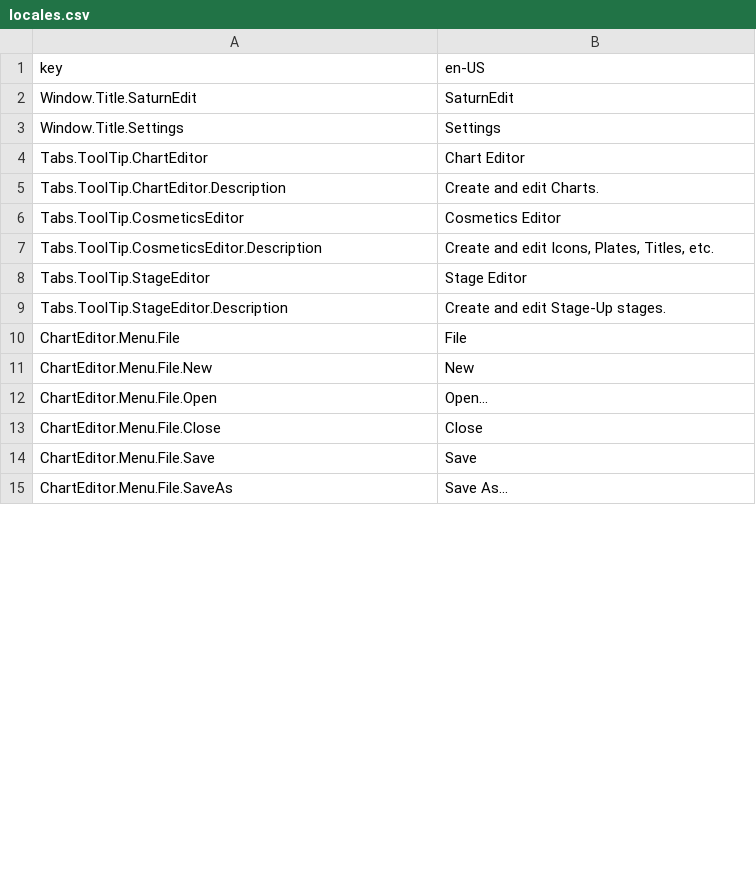
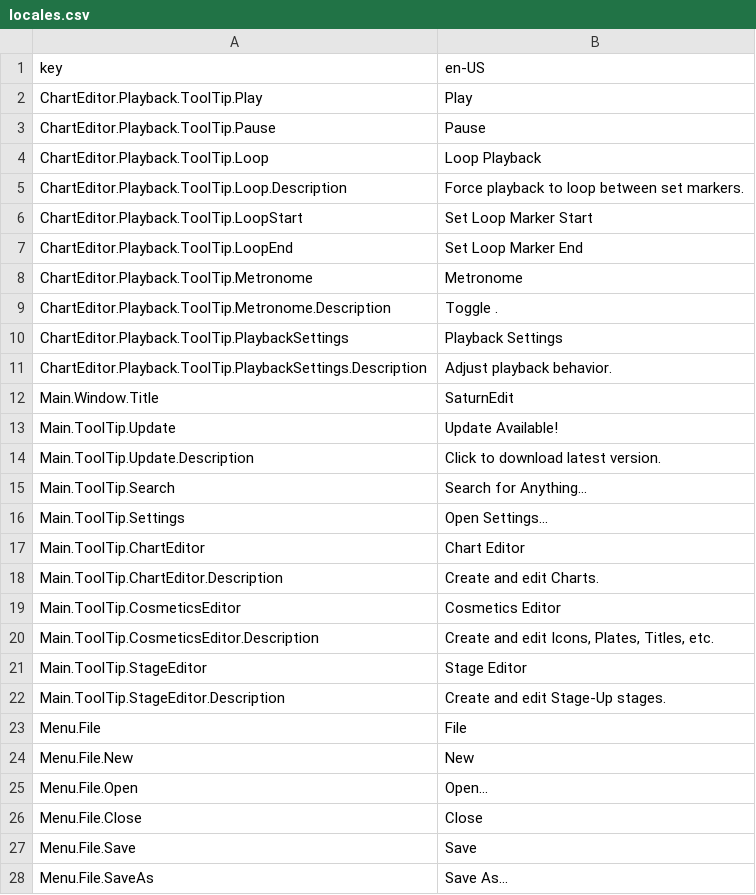
Before and after one commit to Yasu3D/SaturnEdit, a CSV file: Assets/Locales/locales.csv, drawn as a sheet; only a part is shown; the diff covers the shown part only.

Commit message:
flesh out playback tab

```diff
--- a/Assets/Locales/locales.csv
+++ b/Assets/Locales/locales.csv
@@ -1,15 +1,28 @@
 key,en-US
-Window.Title.SaturnEdit,SaturnEdit
-Window.Title.Settings,Settings
-Tabs.ToolTip.ChartEditor,Chart Editor
-Tabs.ToolTip.ChartEditor.Description,Create and edit Charts.
-Tabs.ToolTip.CosmeticsEditor,Cosmetics Editor
-Tabs.ToolTip.CosmeticsEditor.Description,"Create and edit Icons, Plates, Titles, etc."
-Tabs.ToolTip.StageEditor,Stage Editor
-Tabs.ToolTip.StageEditor.Description,Create and edit Stage-Up stages.
-ChartEditor.Menu.File,File
-ChartEditor.Menu.File.New,New
-ChartEditor.Menu.File.Open,Open...
-ChartEditor.Menu.File.Close,Close
-ChartEditor.Menu.File.Save,Save
-ChartEditor.Menu.File.SaveAs,Save As...
+ChartEditor.Playback.ToolTip.Play,Play
+ChartEditor.Playback.ToolTip.Pause,Pause
+ChartEditor.Playback.ToolTip.Loop,Loop Playback
+ChartEditor.Playback.ToolTip.Loop.Description,Force playback to loop between set markers.
+ChartEditor.Playback.ToolTip.LoopStart,Set Loop Marker Start
+ChartEditor.Playback.ToolTip.LoopEnd,Set Loop Marker End
+ChartEditor.Playback.ToolTip.Metronome,Metronome
+ChartEditor.Playback.ToolTip.Metronome.Description,Toggle .
+ChartEditor.Playback.ToolTip.PlaybackSettings,Playback Settings
+ChartEditor.Playback.ToolTip.PlaybackSettings.Description,Adjust playback behavior.
+Main.Window.Title,SaturnEdit
+Main.ToolTip.Update,Update Available!
+Main.ToolTip.Update.Description,Click to download latest version.
+Main.ToolTip.Search,Search for Anything...
+Main.ToolTip.Settings,Open Settings...
+Main.ToolTip.ChartEditor,Chart Editor
+Main.ToolTip.ChartEditor.Description,Create and edit Charts.
+Main.ToolTip.CosmeticsEditor,Cosmetics Editor
+Main.ToolTip.CosmeticsEditor.Description,"Create and edit Icons, Plates, Titles, etc."
+Main.ToolTip.StageEditor,Stage Editor
+Main.ToolTip.StageEditor.Description,Create and edit Stage-Up stages.
+Menu.File,File
+Menu.File.New,New
+Menu.File.Open,Open...
+Menu.File.Close,Close
+Menu.File.Save,Save
+Menu.File.SaveAs,Save As...
```
Also changed, not shown: 7 added rows, 1 removed row and 8 edited cells elsewhere in this file, 12 other files.
